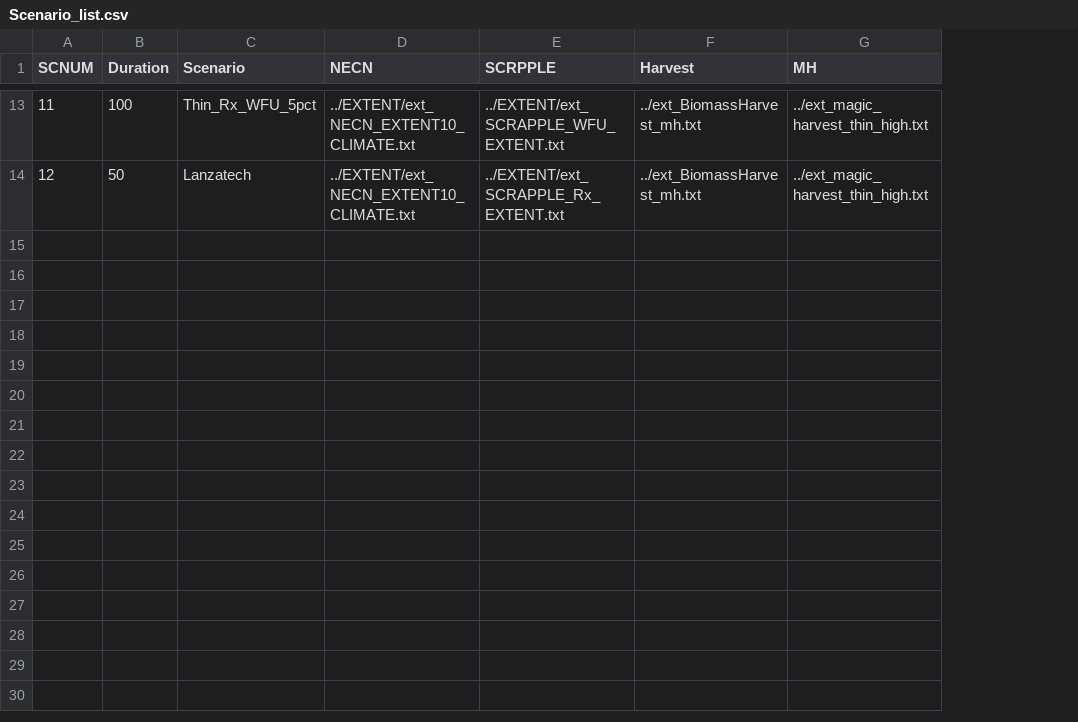
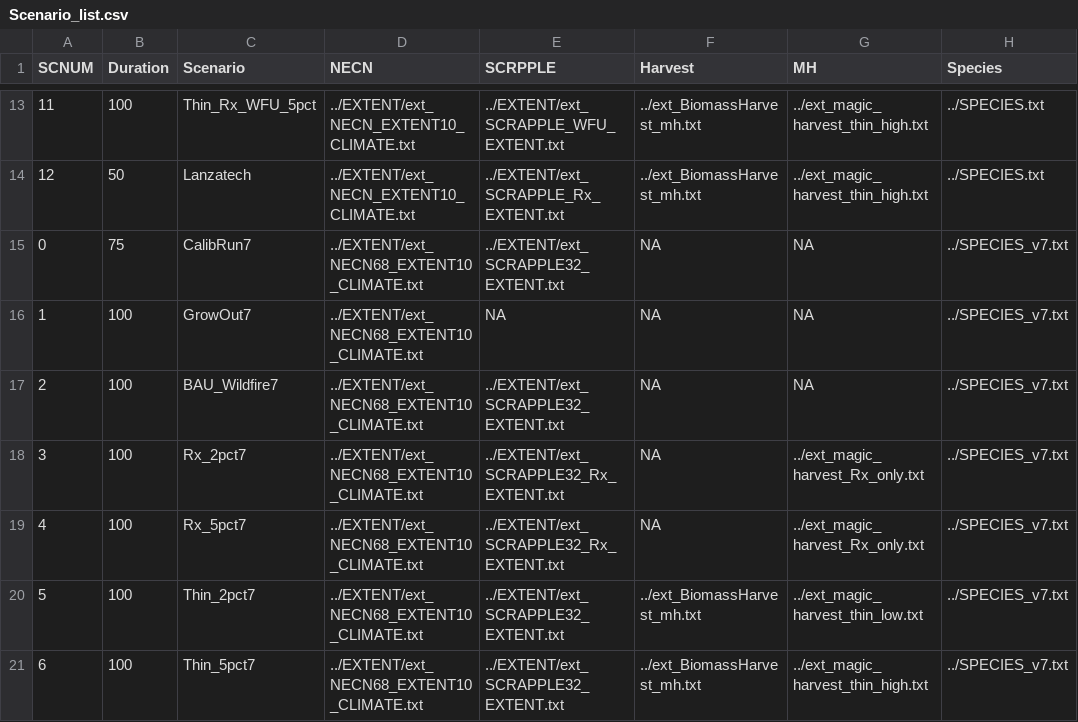
Before and after one commit to tgestabrook/PNWRS-LANDIS-2025, a CSV file: Scenario_list.csv, drawn as a sheet; only a part is shown, gaps mark what is left out; the diff covers the shown part only; the diff names each change by its address in the sheet, - before the commit and + after, or states it on an @@ line.

```diff
--- a/Scenario_list.csv
+++ b/Scenario_list.csv
+column H (Species), rows 13-14: ../SPECIES.txt | ../SPECIES.txt
+row 15: 0 | 75 | CalibRun7 | ../EXTENT/ext_NECN68_EXTENT10_CLIMATE.txt | ../EXTENT/ext_SCRAPPLE32_EXTENT.txt | NA | NA | ../SPECIES_v7.txt
+row 16: 1 | 100 | GrowOut7 | ../EXTENT/ext_NECN68_EXTENT10_CLIMATE.txt | NA | NA | NA | ../SPECIES_v7.txt
+row 17: 2 | 100 | BAU_Wildfire7 | ../EXTENT/ext_NECN68_EXTENT10_CLIMATE.txt | ../EXTENT/ext_SCRAPPLE32_EXTENT.txt | NA | NA | ../SPECIES_v7.txt
+row 18: 3 | 100 | Rx_2pct7 | ../EXTENT/ext_NECN68_EXTENT10_CLIMATE.txt | ../EXTENT/ext_SCRAPPLE32_Rx_EXTENT.txt | NA | ../ext_magic_harvest_Rx_only.txt | ../SPECIES_v7.txt
+row 19: 4 | 100 | Rx_5pct7 | ../EXTENT/ext_NECN68_EXTENT10_CLIMATE.txt | ../EXTENT/ext_SCRAPPLE32_Rx_EXTENT.txt | NA | ../ext_magic_harvest_Rx_only.txt | ../SPECIES_v7.txt
+row 20: 5 | 100 | Thin_2pct7 | ../EXTENT/ext_NECN68_EXTENT10_CLIMATE.txt | ../EXTENT/ext_SCRAPPLE32_EXTENT.txt | ../ext_BiomassHarvest_mh.txt | ../ext_magic_harvest_thin_low.txt | ../SPECIES_v7.txt
+row 21: 6 | 100 | Thin_5pct7 | ../EXTENT/ext_NECN68_EXTENT10_CLIMATE.txt | ../EXTENT/ext_SCRAPPLE32_EXTENT.txt | ../ext_BiomassHarvest_mh.txt | ../ext_magic_harvest_thin_high.txt | ../SPECIES_v7.txt
```
Also changed, not shown: 6 added rows elsewhere in this file, 33 other files.
